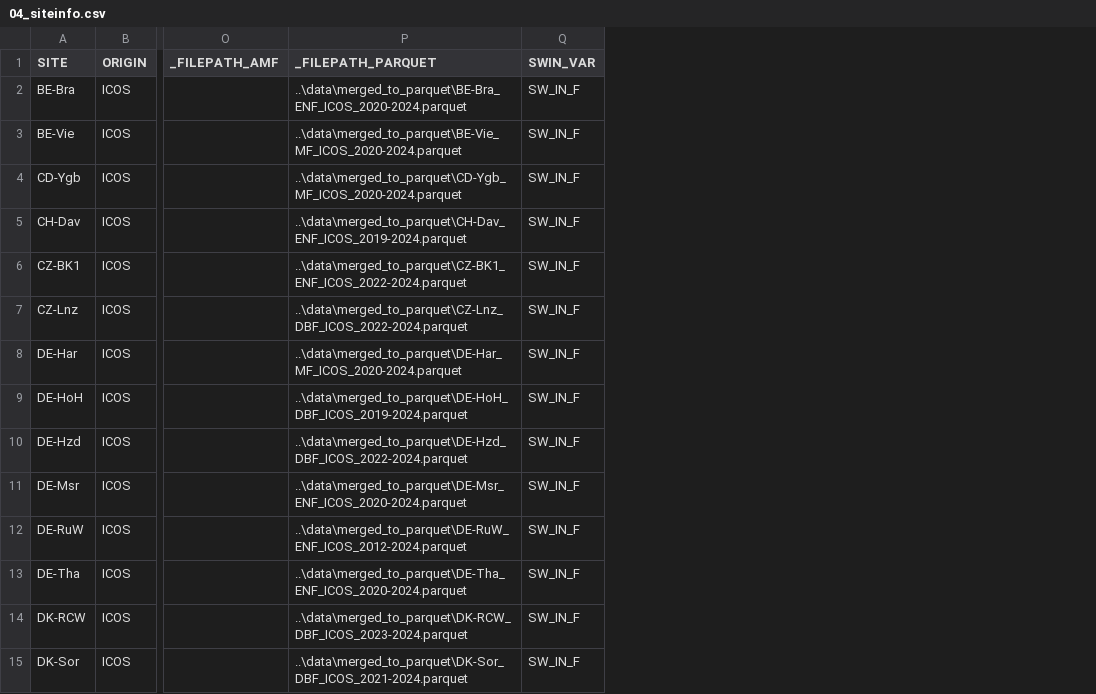
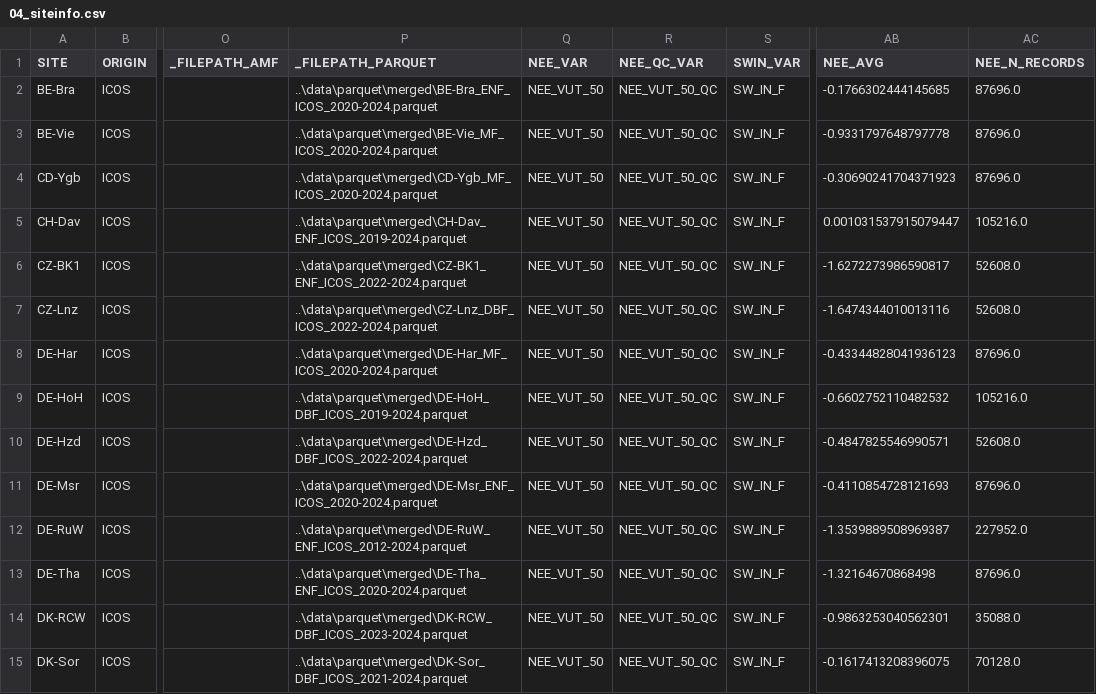
Before and after one commit to holukas/ms-forests-vpd, a CSV file: data/output/03_siteinfo/04_siteinfo.csv, drawn as a sheet; only a part is shown, gaps mark what is left out; the diff covers the shown part only; the diff names each change by its address in the sheet, - before the commit and + after, or states it on an @@ line.

```diff
--- a/data/output/03_siteinfo/04_siteinfo.csv
+++ b/data/output/03_siteinfo/04_siteinfo.csv
+column Q (NEE_VAR), rows 2-15: all NEE_VUT_50
+column R (NEE_QC_VAR), rows 2-15: all NEE_VUT_50_QC
+column AB (NEE_AVG), rows 2-15: -0.1766302444145685 | -0.9331797648797778 | -0.30690241704371923 | 0.001031537915079447 | -1.6272273986590817 | -1.6474344010013116 | -0.43344828041936123 | -0.6602752110482532 | -0.4847825546990571 | -0.4110854728121693 | -1.3539889508969387 | -1.32164670868498 | -0.9863253040562301 | -0.1617413208396075
+column AC (NEE_N_RECORDS), rows 2-15: 87696.0 | 87696.0 | 87696.0 | 105216.0 | 52608.0 | 52608.0 | 87696.0 | 105216.0 | 52608.0 | 87696.0 | 227952.0 | 87696.0 | 35088.0 | 70128.0
-P2 (_FILEPATH_PARQUET): ..\data\merged_to_parquet\BE-Bra_ENF_ICOS_2020-2024.parquet
+P2 (_FILEPATH_PARQUET): ..\data\parquet\merged\BE-Bra_ENF_ICOS_2020-2024.parquet
-P3 (_FILEPATH_PARQUET): ..\data\merged_to_parquet\BE-Vie_MF_ICOS_2020-2024.parquet
+P3 (_FILEPATH_PARQUET): ..\data\parquet\merged\BE-Vie_MF_ICOS_2020-2024.parquet
-P4 (_FILEPATH_PARQUET): ..\data\merged_to_parquet\CD-Ygb_MF_ICOS_2020-2024.parquet
+P4 (_FILEPATH_PARQUET): ..\data\parquet\merged\CD-Ygb_MF_ICOS_2020-2024.parquet
-P5 (_FILEPATH_PARQUET): ..\data\merged_to_parquet\CH-Dav_ENF_ICOS_2019-2024.parquet
+P5 (_FILEPATH_PARQUET): ..\data\parquet\merged\CH-Dav_ENF_ICOS_2019-2024.parquet
-P6 (_FILEPATH_PARQUET): ..\data\merged_to_parquet\CZ-BK1_ENF_ICOS_2022-2024.parquet
+P6 (_FILEPATH_PARQUET): ..\data\parquet\merged\CZ-BK1_ENF_ICOS_2022-2024.parquet
-P7 (_FILEPATH_PARQUET): ..\data\merged_to_parquet\CZ-Lnz_DBF_ICOS_2022-2024.parquet
+P7 (_FILEPATH_PARQUET): ..\data\parquet\merged\CZ-Lnz_DBF_ICOS_2022-2024.parquet
-P8 (_FILEPATH_PARQUET): ..\data\merged_to_parquet\DE-Har_MF_ICOS_2020-2024.parquet
+P8 (_FILEPATH_PARQUET): ..\data\parquet\merged\DE-Har_MF_ICOS_2020-2024.parquet
-P9 (_FILEPATH_PARQUET): ..\data\merged_to_parquet\DE-HoH_DBF_ICOS_2019-2024.parquet
+P9 (_FILEPATH_PARQUET): ..\data\parquet\merged\DE-HoH_DBF_ICOS_2019-2024.parquet
-P10 (_FILEPATH_PARQUET): ..\data\merged_to_parquet\DE-Hzd_DBF_ICOS_2022-2024.parquet
+P10 (_FILEPATH_PARQUET): ..\data\parquet\merged\DE-Hzd_DBF_ICOS_2022-2024.parquet
-P11 (_FILEPATH_PARQUET): ..\data\merged_to_parquet\DE-Msr_ENF_ICOS_2020-2024.parquet
+P11 (_FILEPATH_PARQUET): ..\data\parquet\merged\DE-Msr_ENF_ICOS_2020-2024.parquet
-P12 (_FILEPATH_PARQUET): ..\data\merged_to_parquet\DE-RuW_ENF_ICOS_2012-2024.parquet
+P12 (_FILEPATH_PARQUET): ..\data\parquet\merged\DE-RuW_ENF_ICOS_2012-2024.parquet
-P13 (_FILEPATH_PARQUET): ..\data\merged_to_parquet\DE-Tha_ENF_ICOS_2020-2024.parquet
+P13 (_FILEPATH_PARQUET): ..\data\parquet\merged\DE-Tha_ENF_ICOS_2020-2024.parquet
-P14 (_FILEPATH_PARQUET): ..\data\merged_to_parquet\DK-RCW_DBF_ICOS_2023-2024.parquet
+P14 (_FILEPATH_PARQUET): ..\data\parquet\merged\DK-RCW_DBF_ICOS_2023-2024.parquet
-P15 (_FILEPATH_PARQUET): ..\data\merged_to_parquet\DK-Sor_DBF_ICOS_2021-2024.parquet
+P15 (_FILEPATH_PARQUET): ..\data\parquet\merged\DK-Sor_DBF_ICOS_2021-2024.parquet
```
Also changed, not shown: 21 edited cells elsewhere in this file, data/output/03_siteinfo/02_siteinfo.csv, data/output/03_siteinfo/03_siteinfo.csv, 15 other files.
